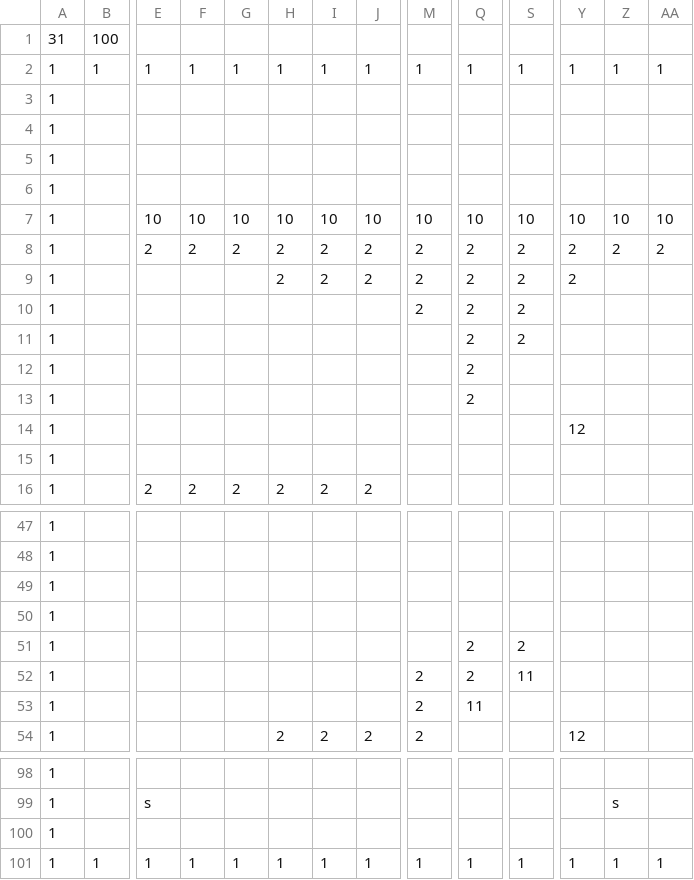
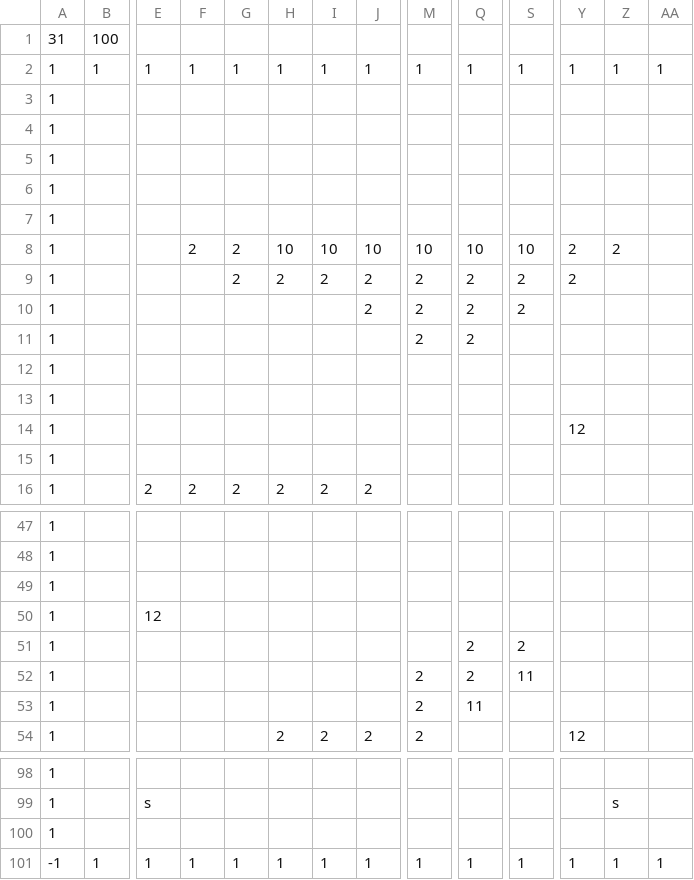
Before and after one commit to zanty12/WishGames_BANGBUMP, a CSV file: data/map/MultiPlay_Map1.csv, drawn as a sheet; only a part is shown, gaps mark what is left out; removed rows and columns are numbered as before the commit, all else as after; rows hold the shown columns only; the diff covers the shown part only; the diff names each change by its address in the sheet, - before the commit and + after, or states it on an @@ line.

```diff
--- a/data/map/MultiPlay_Map1.csv
+++ b/data/map/MultiPlay_Map1.csv
+row 4: 1
-E8: 10
+E8: (empty)
-F8: 10
+F8: 2
-G8: 10
+G8: 2
-Y8: 10
+Y8: 2
-Z8: 10
+Z8: 2
-AA8: 10
+AA8: (empty)
-row 8: 1 |  | 2 | 2 | 2 | 2 | 2 | 2 | 2 | 2 | 2 | 2 | 2 | 2
-G9: (empty)
+G9: 2
-J10: (empty)
+J10: 2
-M11: (empty)
+M11: 2
-S11: 2
+S11: (empty)
-Q12:Q13: 2
+Q12:Q13: (empty)
-E50: (empty)
+E50: 12
-A101: 1
+A101: -1
```
Also changed, not shown: 3 added rows, 3 removed rows and 6 edited cells elsewhere in this file, data/map/MultiPlay_Map2.csv, 11 other files.
